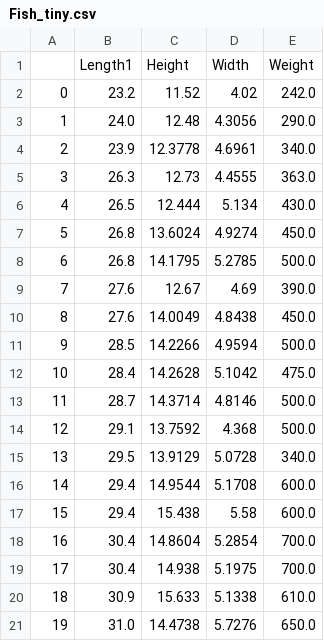
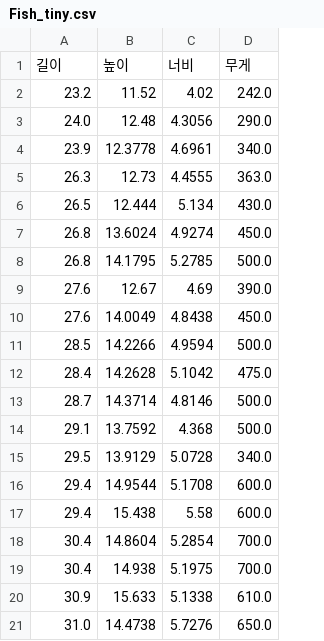
Before and after one commit to ygcho-git/basic_AI_2024, a CSV file: data/Fish_tiny.csv, drawn as a sheet; removed rows and columns are numbered as before the commit, all else as after; the diff names each change by its address in the sheet, - before the commit and + after, or states it on an @@ line.

Commit message:
Update Fish_tiny.csv

```diff
--- a/data/Fish_tiny.csv
+++ b/data/Fish_tiny.csv
-column A, rows 2-21: 0 | 1 | 2 | 3 | 4 | 5 | 6 | 7 | 8 | 9 | 10 | 11 | 12 | 13 | 14 | 15 | 16 | 17 | 18 | 19
-row 1:  | Length1 | Height | Width | Weight
+row 1: 길이 | 높이 | 너비 | 무게
```
